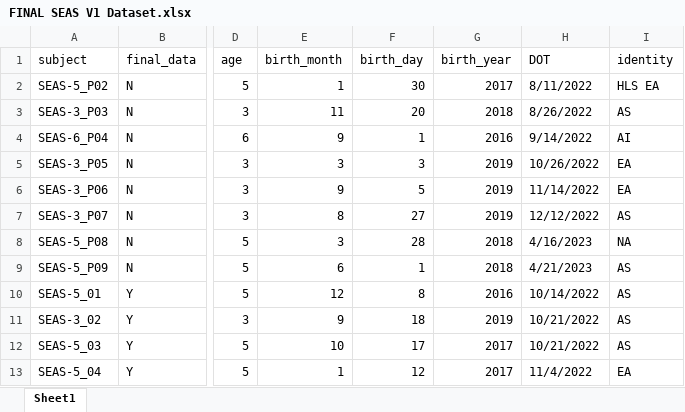
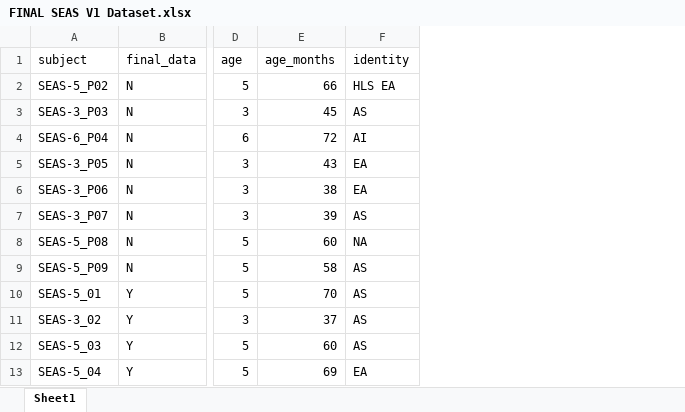
Before and after one commit to siobhancrowley/SEAS-Complete-Analyses, an Excel workbook: Data/FINAL SEAS V1 Dataset.xlsx, sheet Sheet1, drawn as a sheet; only a part is shown, gaps mark what is left out; values as stored, in another font and other column widths than the file's, no cell formats; removed rows and columns are numbered as before the commit, all else as after; the diff names each change by its address in the sheet, - before the commit and + after, or states it on an @@ line.

```diff
--- a/Data/FINAL SEAS V1 Dataset.xlsx (sheet Sheet1)
+++ b/Data/FINAL SEAS V1 Dataset.xlsx (sheet Sheet1)
-column E (birth_month), rows 2-13: 1 | 11 | 9 | 3 | 9 | 8 | 3 | 6 | 12 | 9 | 10 | 1
-column F (birth_day), rows 2-13: 30 | 20 | 1 | 3 | 5 | 27 | 28 | 1 | 8 | 18 | 17 | 12
-column G (birth_year), rows 2-13: 2017 | 2018 | 2016 | 2019 | 2019 | 2019 | 2018 | 2018 | 2016 | 2019 | 2017 | 2017
-column H (DOT), rows 2-13: 8/11/2022 | 8/26/2022 | 9/14/2022 | 10/26/2022 | 11/14/2022 | 12/12/2022 | 4/16/2023 | 4/21/2023 | 10/14/2022 | 10/21/2022 | 10/21/2022 | 11/4/2022
+column E (age_months), rows 2-13: 66 | 45 | 72 | 43 | 38 | 39 | 60 | 58 | 70 | 37 | 60 | 69
```
Also changed, not shown: cell formats, Data/FINAL SEAS V2 Dataset.xlsx, 5 other files.
